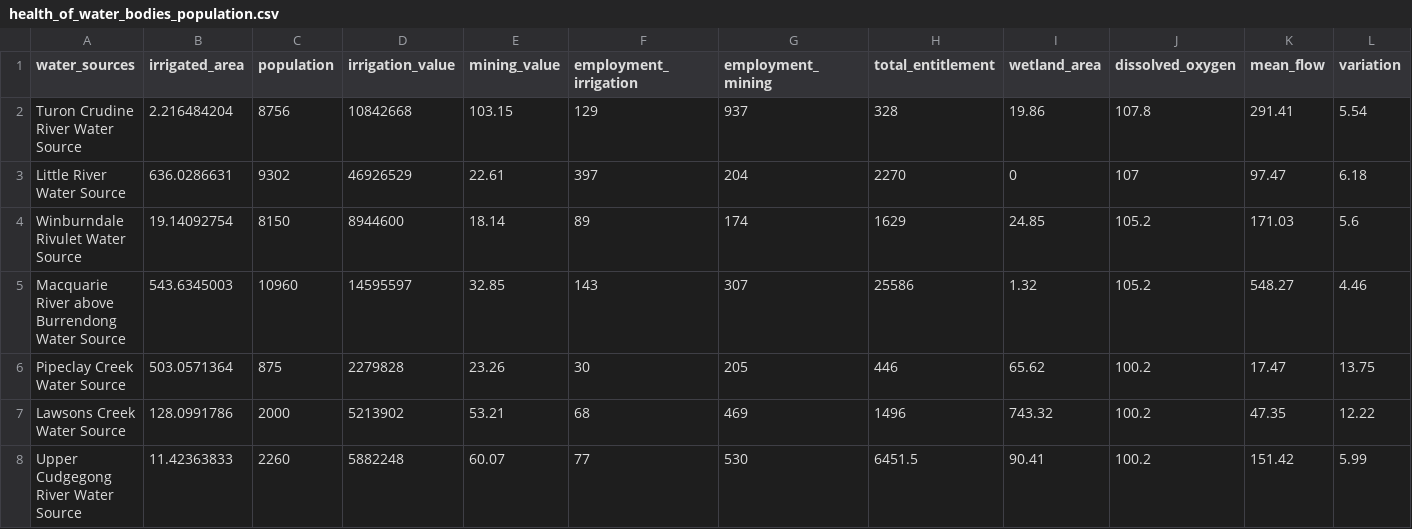
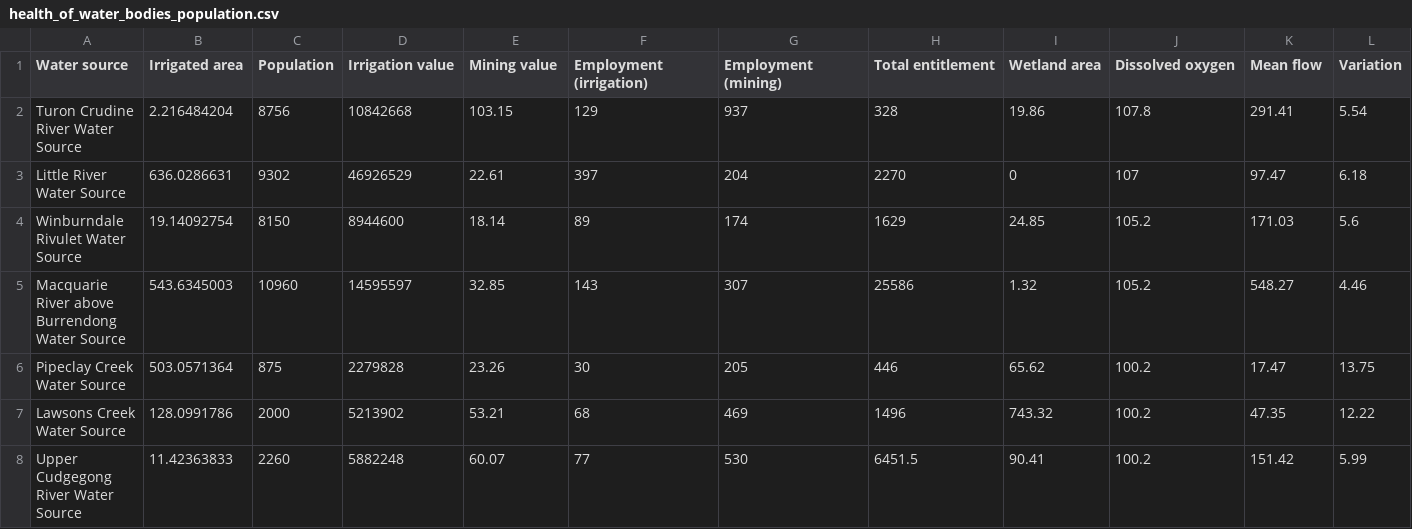
Before and after one commit to justice131/dpi_php, a CSV file: DPI_Integration/data/health_of_water_bodies_population.csv, drawn as a sheet; only a part is shown; the diff covers the shown part only; the diff names each change by its address in the sheet, - before the commit and + after, or states it on an @@ line.

```diff
--- a/DPI_Integration/data/health_of_water_bodies_population.csv
+++ b/DPI_Integration/data/health_of_water_bodies_population.csv
-A1: water_sources
+A1: Water source
-B1: irrigated_area
+B1: Irrigated area
-C1: population
+C1: Population
-D1: irrigation_value
+D1: Irrigation value
-E1: mining_value
+E1: Mining value
-F1: employment_irrigation
+F1: Employment (irrigation)
-G1: employment_mining
+G1: Employment (mining)
-H1: total_entitlement
+H1: Total entitlement
-I1: wetland_area
+I1: Wetland area
-J1: dissolved_oxygen
+J1: Dissolved oxygen
-K1: mean_flow
+K1: Mean flow
-L1: variation
+L1: Variation
```
Also changed, not shown: 6 edited cells elsewhere in this file, DPI_Integration/data/DSI.csv, DPI_Integration/data/DSI_agriculture_production.csv, 10 other files.
